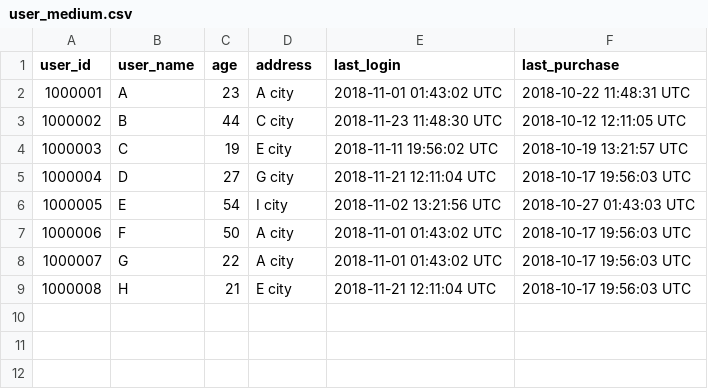
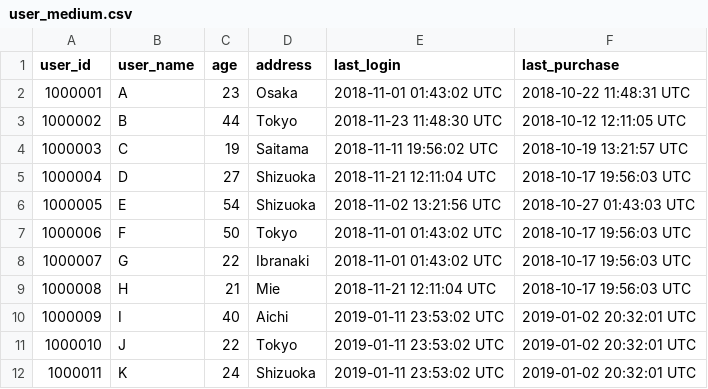
Before and after one commit to KotaroYamazaki/FashionEC_Recommend, a CSV file: sample/medium/user_medium.csv, drawn as a sheet.

```diff
--- a/sample/medium/user_medium.csv
+++ b/sample/medium/user_medium.csv
@@ -1,9 +1,12 @@
 user_id,user_name,age,address,last_login,last_purchase
-1000001,A,23,A city,2018-11-01 01:43:02 UTC,2018-10-22 11:48:31 UTC
-1000002,B,44,C city,2018-11-23 11:48:30 UTC,2018-10-12 12:11:05 UTC
-1000003,C,19,E city,2018-11-11 19:56:02 UTC,2018-10-19 13:21:57 UTC
-1000004,D,27,G city,2018-11-21 12:11:04 UTC,2018-10-17 19:56:03 UTC
-1000005,E,54,I city,2018-11-02 13:21:56 UTC,2018-10-27 01:43:03 UTC
-1000006,F,50,A city,2018-11-01 01:43:02 UTC,2018-10-17 19:56:03 UTC
-1000007,G,22,A city,2018-11-01 01:43:02 UTC,2018-10-17 19:56:03 UTC
-1000008,H,21,E city,2018-11-21 12:11:04 UTC,2018-10-17 19:56:03 UTC
+1000001,A,23,Osaka,2018-11-01 01:43:02 UTC,2018-10-22 11:48:31 UTC
+1000002,B,44,Tokyo,2018-11-23 11:48:30 UTC,2018-10-12 12:11:05 UTC
+1000003,C,19,Saitama,2018-11-11 19:56:02 UTC,2018-10-19 13:21:57 UTC
+1000004,D,27,Shizuoka,2018-11-21 12:11:04 UTC,2018-10-17 19:56:03 UTC
+1000005,E,54,Shizuoka,2018-11-02 13:21:56 UTC,2018-10-27 01:43:03 UTC
+1000006,F,50,Tokyo,2018-11-01 01:43:02 UTC,2018-10-17 19:56:03 UTC
+1000007,G,22,Ibranaki,2018-11-01 01:43:02 UTC,2018-10-17 19:56:03 UTC
+1000008,H,21,Mie,2018-11-21 12:11:04 UTC,2018-10-17 19:56:03 UTC
+1000009,I,40,Aichi,2019-01-11 23:53:02 UTC,2019-01-02 20:32:01 UTC
+1000010,J,22,Tokyo,2019-01-11 23:53:02 UTC,2019-01-02 20:32:01 UTC
+1000011,K,24,Shizuoka,2019-01-11 23:53:02 UTC,2019-01-02 20:32:01 UTC
```
Also changed, not shown: sample/medium/log_medium.csv, sample/medium/product_medium.csv.
